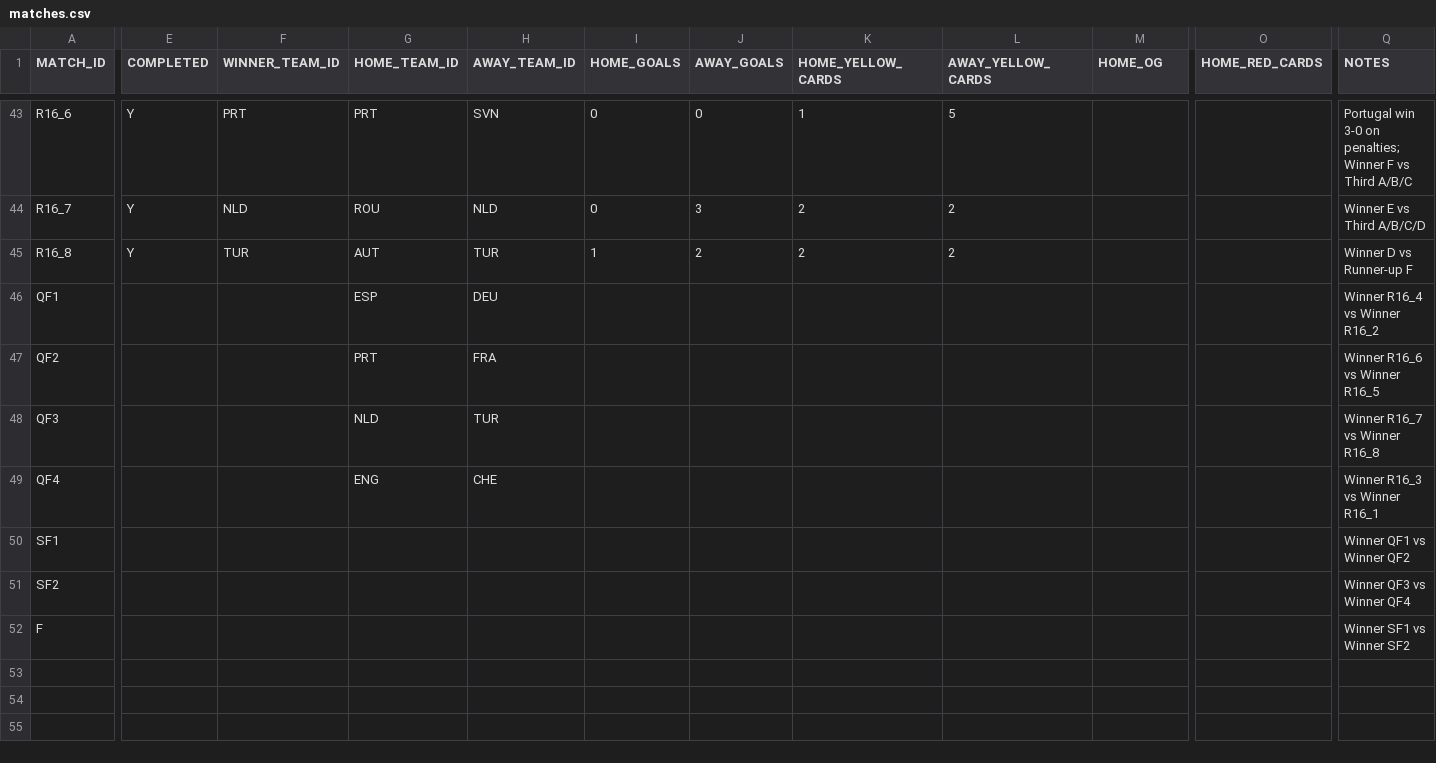
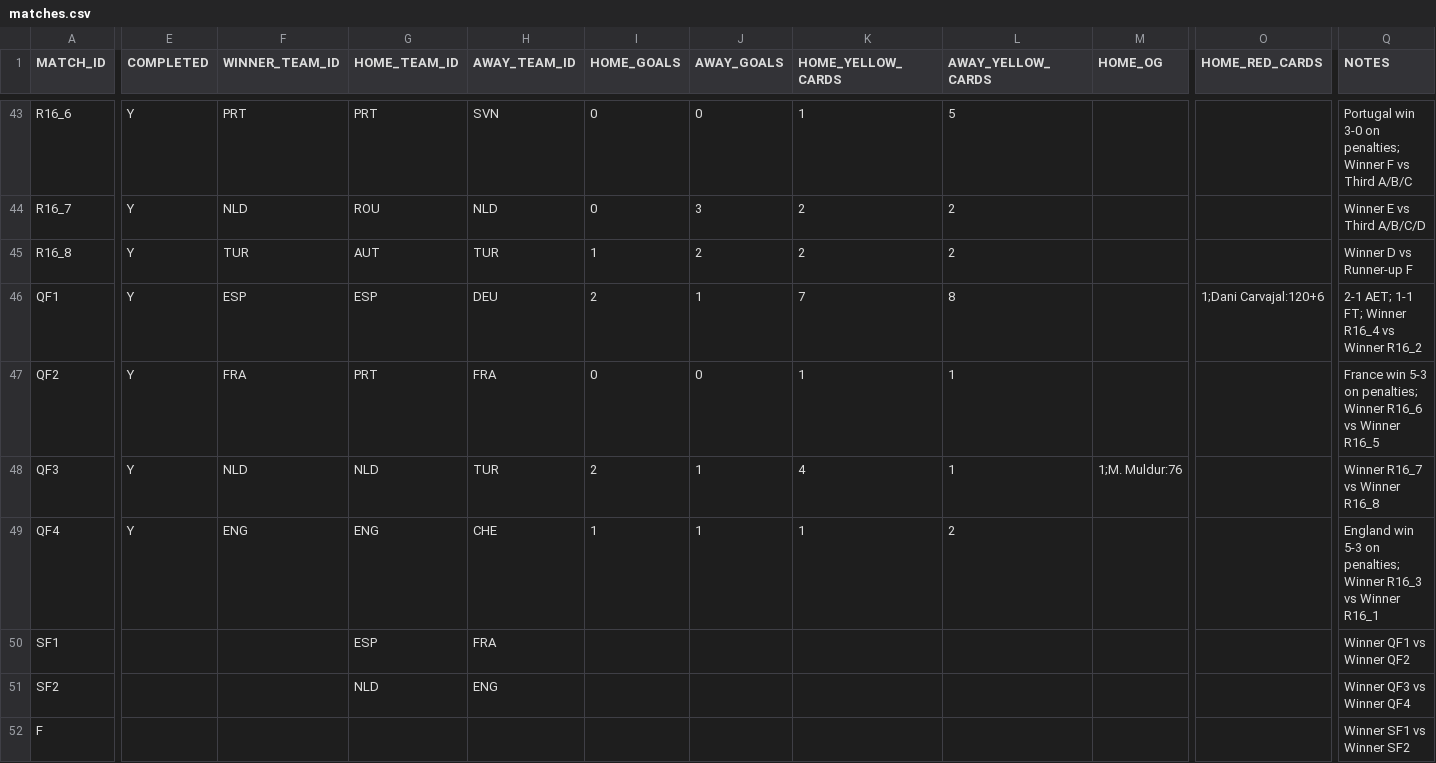
Before and after one commit to AdamJSc/sweepstake-markup-generator, a CSV file: domain/data/tournaments/2024-uefa-euro/matches.csv, drawn as a sheet; only a part is shown, gaps mark what is left out; the diff covers the shown part only; the diff names each change by its address in the sheet, - before the commit and + after, or states it on an @@ line.

Commit message:
chore: euro2024 - update with qf results 05/07 + 06/07

```diff
--- a/domain/data/tournaments/2024-uefa-euro/matches.csv
+++ b/domain/data/tournaments/2024-uefa-euro/matches.csv
-E46:E49 (COMPLETED): (empty)
+E46:E49 (COMPLETED): Y
-F46 (WINNER_TEAM_ID): (empty)
+F46 (WINNER_TEAM_ID): ESP
-I46 (HOME_GOALS): (empty)
+I46 (HOME_GOALS): 2
-J46 (AWAY_GOALS): (empty)
+J46 (AWAY_GOALS): 1
-K46 (HOME_YELLOW_CARDS): (empty)
+K46 (HOME_YELLOW_CARDS): 7
-L46 (AWAY_YELLOW_CARDS): (empty)
+L46 (AWAY_YELLOW_CARDS): 8
-O46 (HOME_RED_CARDS): (empty)
+O46 (HOME_RED_CARDS): 1;Dani Carvajal:120+6
-Q46 (NOTES): Winner R16_4 vs Winner R16_2
+Q46 (NOTES): 2-1 AET; 1-1 FT; Winner R16_4 vs Winner R16_2
-F47 (WINNER_TEAM_ID): (empty)
+F47 (WINNER_TEAM_ID): FRA
-I47 (HOME_GOALS): (empty)
+I47 (HOME_GOALS): 0
-J47 (AWAY_GOALS): (empty)
+J47 (AWAY_GOALS): 0
-K47 (HOME_YELLOW_CARDS): (empty)
+K47 (HOME_YELLOW_CARDS): 1
-L47:L48 (AWAY_YELLOW_CARDS): (empty)
+L47:L48 (AWAY_YELLOW_CARDS): 1
-Q47 (NOTES): Winner R16_6 vs Winner R16_5
+Q47 (NOTES): France win 5-3 on penalties; Winner R16_6 vs Winner R16_5
-F48 (WINNER_TEAM_ID): (empty)
+F48 (WINNER_TEAM_ID): NLD
-I48 (HOME_GOALS): (empty)
+I48 (HOME_GOALS): 2
-J48:J49 (AWAY_GOALS): (empty)
+J48:J49 (AWAY_GOALS): 1
-K48 (HOME_YELLOW_CARDS): (empty)
+K48 (HOME_YELLOW_CARDS): 4
-M48 (HOME_OG): (empty)
+M48 (HOME_OG): 1;M. Muldur:76
-F49 (WINNER_TEAM_ID): (empty)
+F49 (WINNER_TEAM_ID): ENG
-I49 (HOME_GOALS): (empty)
+I49 (HOME_GOALS): 1
-K49 (HOME_YELLOW_CARDS): (empty)
+K49 (HOME_YELLOW_CARDS): 1
-L49 (AWAY_YELLOW_CARDS): (empty)
+L49 (AWAY_YELLOW_CARDS): 2
-Q49 (NOTES): Winner R16_3 vs Winner R16_1
+Q49 (NOTES): England win 5-3 on penalties; Winner R16_3 vs Winner R16_1
-G50 (HOME_TEAM_ID): (empty)
+G50 (HOME_TEAM_ID): ESP
-H50 (AWAY_TEAM_ID): (empty)
+H50 (AWAY_TEAM_ID): FRA
-G51 (HOME_TEAM_ID): (empty)
+G51 (HOME_TEAM_ID): NLD
-H51 (AWAY_TEAM_ID): (empty)
+H51 (AWAY_TEAM_ID): ENG
```
Also changed, not shown: 1 edited cell elsewhere in this file.
